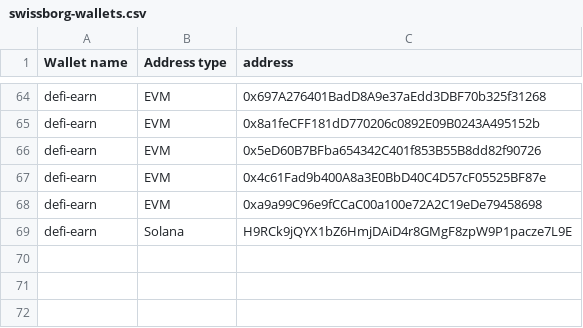
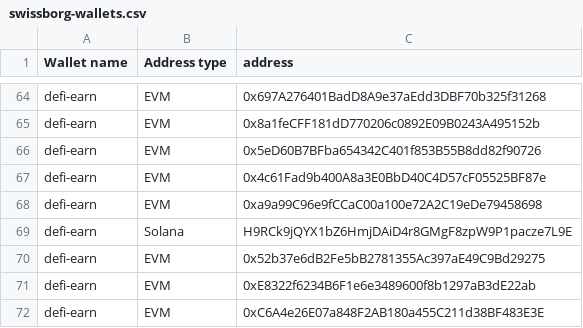
Before and after one commit to SwissBorg/pub, a CSV file: swissborg-wallets.csv, drawn as a sheet; only a part is shown, gaps mark what is left out; the diff names each change by its address in the sheet, - before the commit and + after, or states it on an @@ line.

Commit message:
Update swissborg-wallets.csv

```diff
--- a/swissborg-wallets.csv
+++ b/swissborg-wallets.csv
+row 70: defi-earn | EVM | 0x52b37e6dB2Fe5bB2781355Ac397aE49C9Bd29275
+row 71: defi-earn | EVM | 0xE8322f6234B6F1e6e3489600f8b1297aB3dE22ab
+row 72: defi-earn | EVM | 0xC6A4e26E07a848F2AB180a455C211d38BF483E3E
```
